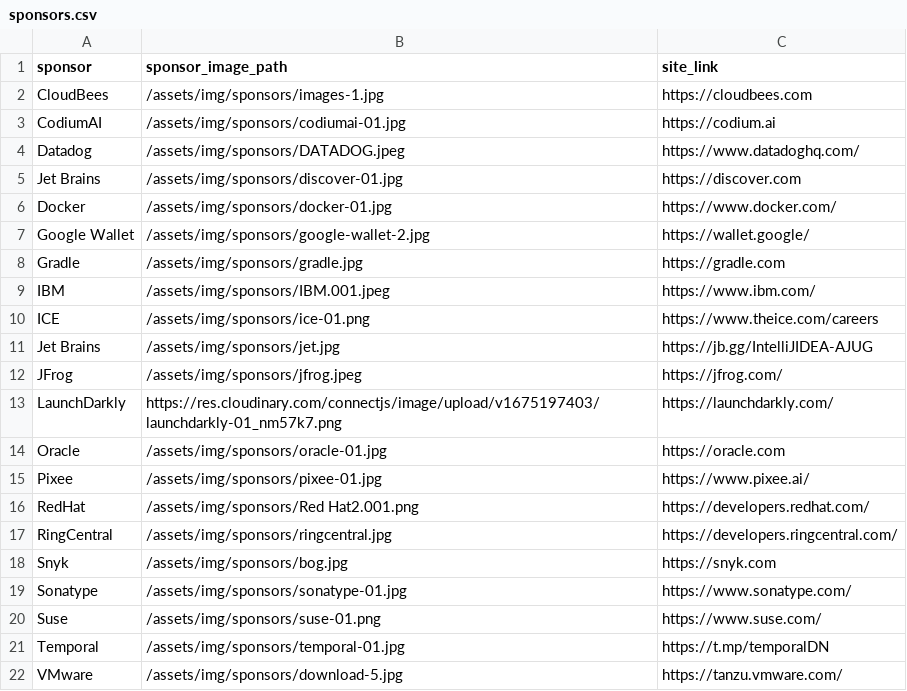
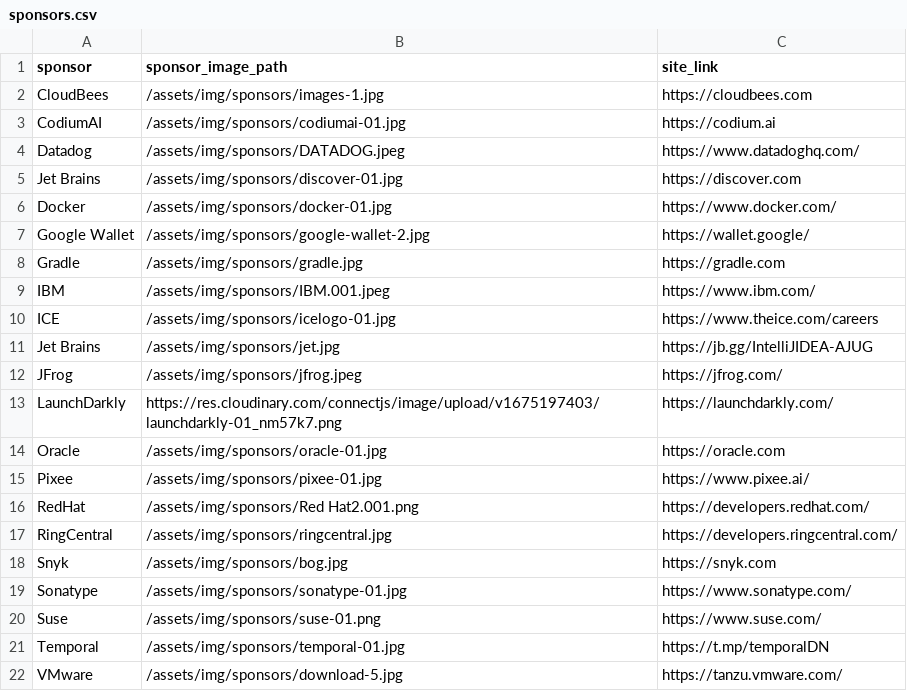
Before and after one commit to lauramoore/ajug_website, a CSV file: _data/sponsors.csv, drawn as a sheet.

```diff
--- a/_data/sponsors.csv
+++ b/_data/sponsors.csv
@@ -9,3 +9,3 @@ Gradle,/assets/img/sponsors/gradle.jpg,https://gradle.com
 IBM,/assets/img/sponsors/IBM.001.jpeg,https://www.ibm.com/
-ICE,/assets/img/sponsors/ice-01.png,https://www.theice.com/careers
+ICE,/assets/img/sponsors/icelogo-01.jpg,https://www.theice.com/careers
 Jet Brains,/assets/img/sponsors/jet.jpg,https://jb.gg/IntelliJIDEA-AJUG
```
Also changed, not shown: 1 other file.
